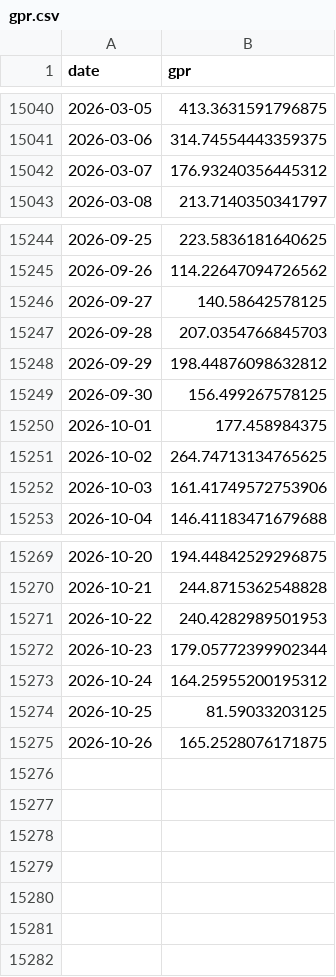
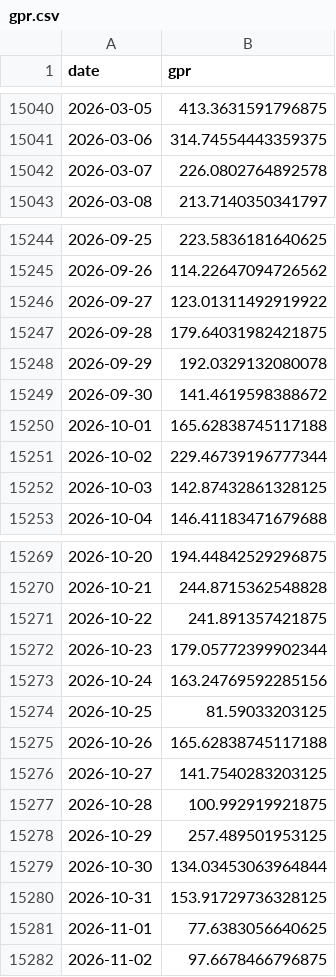
Before and after one commit to tigogggg/one-guillion-jollars, a CSV file: data/context/gpr.csv, drawn as a sheet; only a part is shown, gaps mark what is left out; the diff covers the shown part only.

```diff
--- a/data/context/gpr.csv
+++ b/data/context/gpr.csv
@@ -15041,3 +15041,3 @@ date,gpr
 2026-03-06,314.74554443359375
-2026-03-07,176.93240356445312
+2026-03-07,226.0802764892578
 2026-03-08,213.7140350341797
@@ -15245,9 +15245,9 @@ date,gpr
 2026-09-26,114.22647094726562
-2026-09-27,140.58642578125
-2026-09-28,207.0354766845703
-2026-09-29,198.44876098632812
-2026-09-30,156.499267578125
-2026-10-01,177.458984375
-2026-10-02,264.74713134765625
-2026-10-03,161.41749572753906
+2026-09-27,123.01311492919922
+2026-09-28,179.64031982421875
+2026-09-29,192.0329132080078
+2026-09-30,141.4619598388672
+2026-10-01,165.62838745117188
+2026-10-02,229.46739196777344
+2026-10-03,142.87432861328125
 2026-10-04,146.41183471679688
@@ -15270,6 +15270,13 @@ date,gpr
 2026-10-21,244.8715362548828
-2026-10-22,240.4282989501953
+2026-10-22,241.891357421875
 2026-10-23,179.05772399902344
-2026-10-24,164.25955200195312
+2026-10-24,163.24769592285156
 2026-10-25,81.59033203125
-2026-10-26,165.2528076171875
+2026-10-26,165.62838745117188
+2026-10-27,141.7540283203125
+2026-10-28,100.992919921875
+2026-10-29,257.489501953125
+2026-10-30,134.03453063964844
+2026-10-31,153.91729736328125
+2026-11-01,77.6383056640625
+2026-11-02,97.6678466796875
```
Also changed, not shown: 1 edited cell elsewhere in this file, data/context/capex_setor.csv, data/context/epu.csv, 3 other files.
